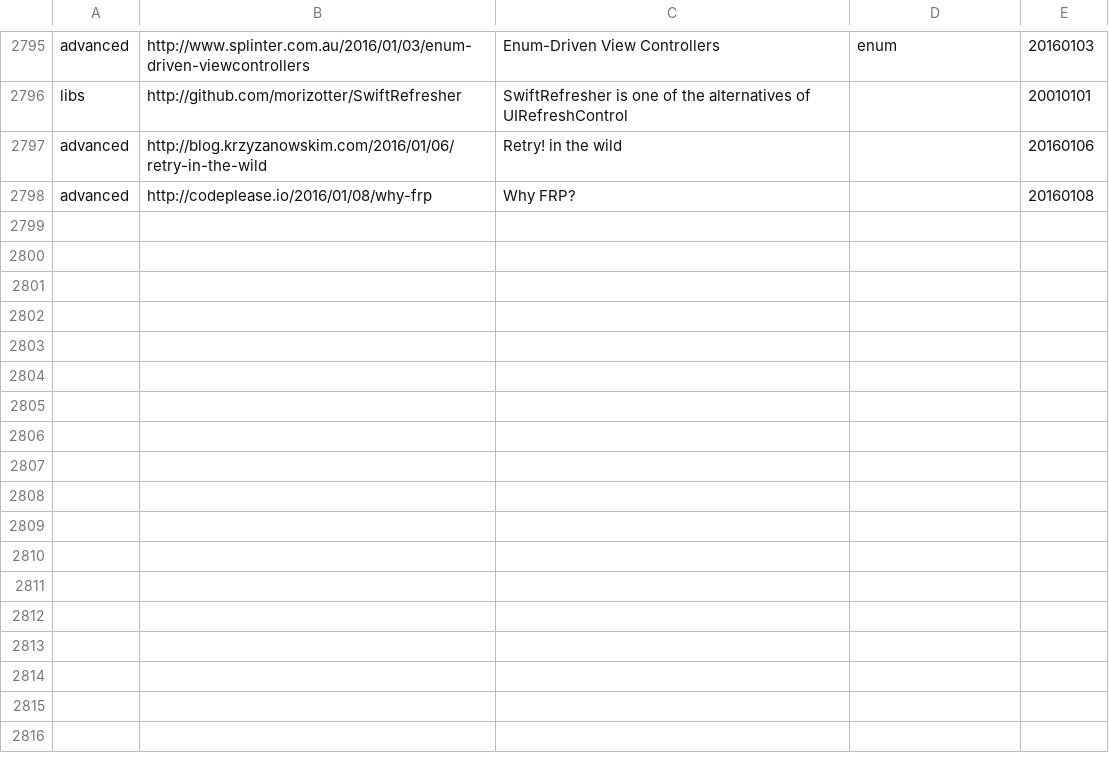
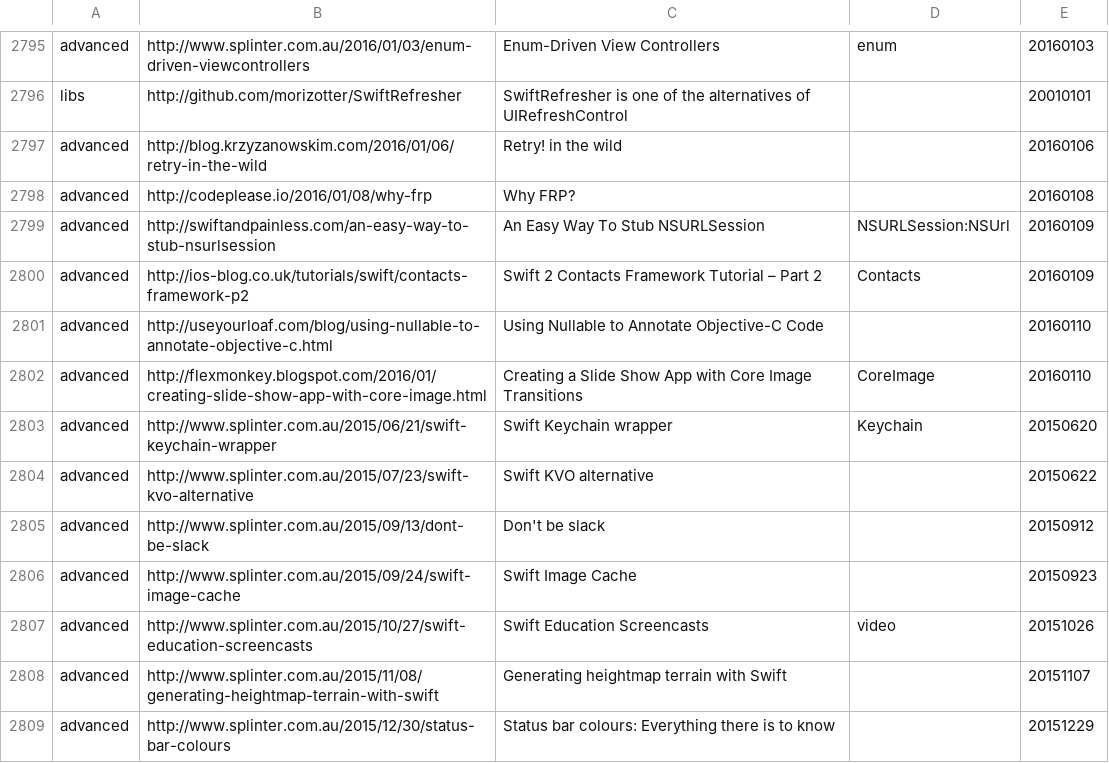
Before and after one commit to melling/SwiftResources, a TSV file: swift_urls.tsv, drawn as a sheet; only a part is shown, gaps mark what is left out; the diff names each change by its address in the sheet, - before the commit and + after, or states it on an @@ line.

Commit message:
More urls

```diff
--- a/swift_urls.tsv
+++ b/swift_urls.tsv
+row 2799: advanced | http://swiftandpainless.com/an-easy-way-to-stub-nsurlsession | An Easy Way To Stub NSURLSession | NSURLSession:NSUrl | 20160109
+row 2800: advanced | http://ios-blog.co.uk/tutorials/swift/contacts-framework-p2 | Swift 2 Contacts Framework Tutorial – Part 2 | Contacts | 20160109
+row 2801: advanced | http://useyourloaf.com/blog/using-nullable-to-annotate-objective-c.html | Using Nullable to Annotate Objective-C Code |  | 20160110
+row 2802: advanced | http://flexmonkey.blogspot.com/2016/01/creating-slide-show-app-with-core-image.html | Creating a Slide Show App with Core Image Transitions | CoreImage | 20160110
+row 2803: advanced | http://www.splinter.com.au/2015/06/21/swift-keychain-wrapper | Swift Keychain wrapper | Keychain | 20150620
+row 2804: advanced | http://www.splinter.com.au/2015/07/23/swift-kvo-alternative | Swift KVO alternative |  | 20150622
+row 2805: advanced | http://www.splinter.com.au/2015/09/13/dont-be-slack | Don't be slack |  | 20150912
+row 2806: advanced | http://www.splinter.com.au/2015/09/24/swift-image-cache | Swift Image Cache |  | 20150923
+row 2807: advanced | http://www.splinter.com.au/2015/10/27/swift-education-screencasts | Swift Education Screencasts | video | 20151026
+row 2808: advanced | http://www.splinter.com.au/2015/11/08/generating-heightmap-terrain-with-swift | Generating heightmap terrain with Swift |  | 20151107
+row 2809: advanced | http://www.splinter.com.au/2015/12/30/status-bar-colours | Status bar colours: Everything there is to know |  | 20151229
```
